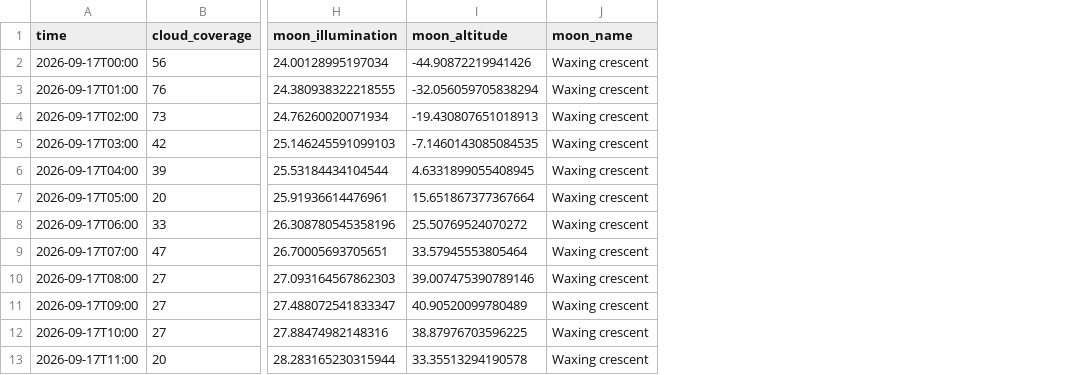
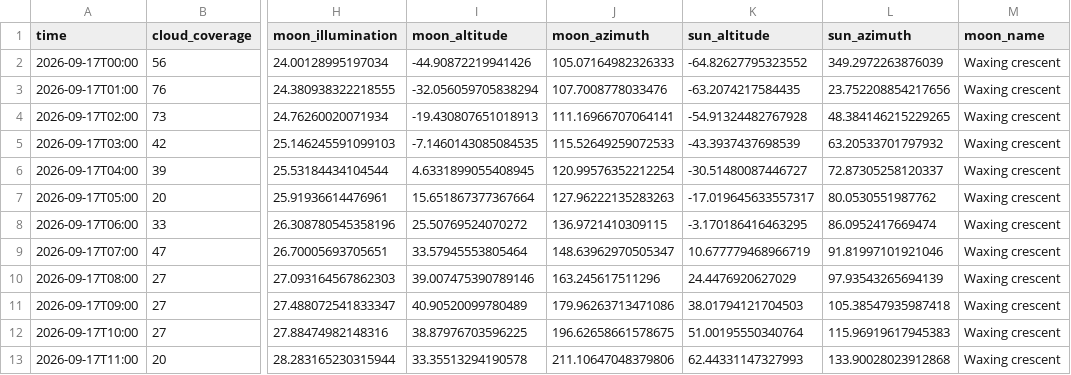
Before and after one commit to darketomaly/shooting-star-tracker, a CSV file: data/hk-hourly-coud-cover.csv, drawn as a sheet; only a part is shown, gaps mark what is left out; the diff names each change by its address in the sheet, - before the commit and + after, or states it on an @@ line.

Commit message:
Added a label displaying if moon is visible or not

```diff
--- a/data/hk-hourly-coud-cover.csv
+++ b/data/hk-hourly-coud-cover.csv
+column J (moon_azimuth), rows 2-13: 105.07164982326333 | 107.7008778033476 | 111.16966707064141 | 115.52649259072533 | 120.99576352212254 | 127.96222135283263 | 136.9721410309115 | 148.63962970505347 | 163.245617511296 | 179.96263713471086 | 196.62658661578675 | 211.10647048379806
+column K (sun_altitude), rows 2-13: -64.82627795323552 | -63.2074217584435 | -54.91324482767928 | -43.3937437698539 | -30.51480087446727 | -17.019645633557317 | -3.170186416463295 | 10.677779468966719 | 24.4476920627029 | 38.01794121704503 | 51.00195550340764 | 62.44331147327993
+column L (sun_azimuth), rows 2-13: 349.2972263876039 | 23.752208854217656 | 48.384146215229265 | 63.20533701797932 | 72.87305258120337 | 80.0530551987762 | 86.0952417669474 | 91.81997101921046 | 97.93543265694139 | 105.38547935987418 | 115.96919617945383 | 133.90028023912868
```
Also changed, not shown: 3 other files.
